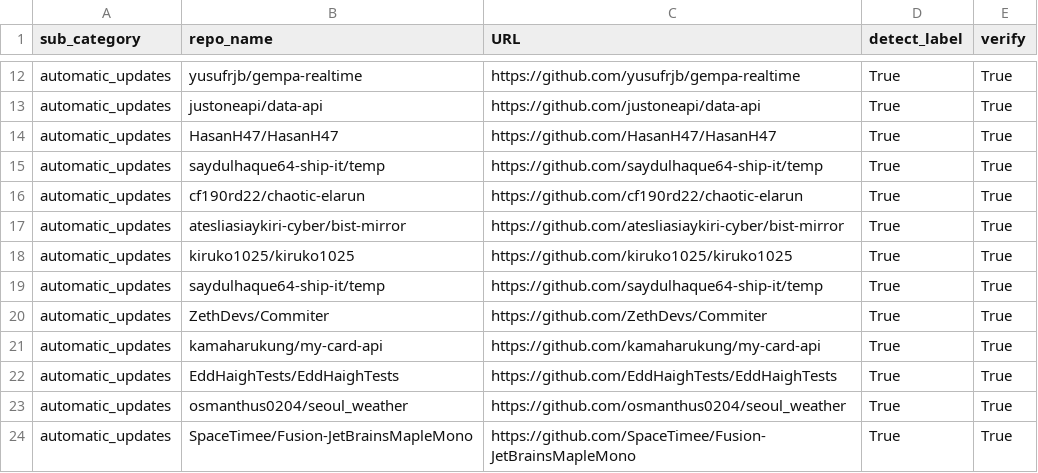
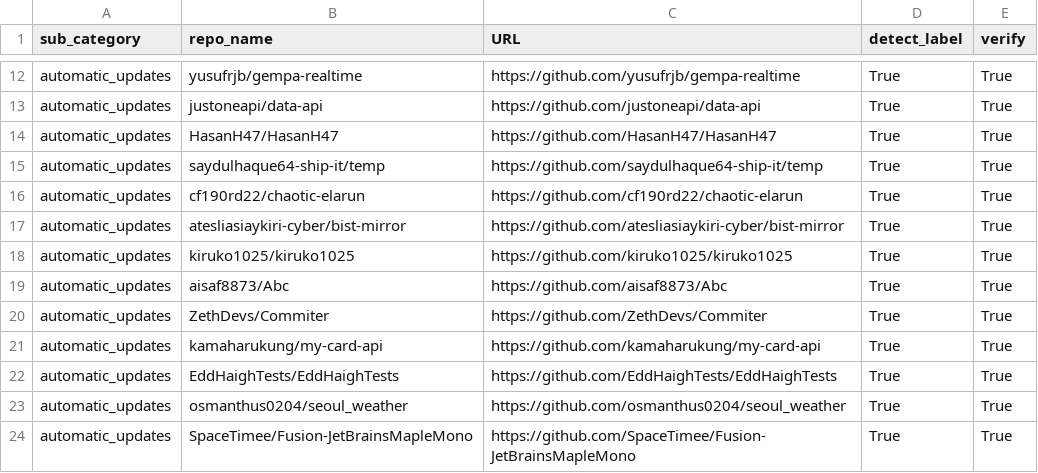
Before and after one commit to Rasnd-yu/GitHub-Cleaner, a CSV file: dataset/detection_verify_abuse.csv, drawn as a sheet; only a part is shown, gaps mark what is left out.

```diff
--- a/dataset/detection_verify_abuse.csv
+++ b/dataset/detection_verify_abuse.csv
@@ -18,3 +18,3 @@ automatic_updates,atesliasiaykiri-cyber/bist-mirror,https://github.com/atesliasi
 automatic_updates,kiruko1025/kiruko1025,https://github.com/kiruko1025/kiruko1025,True,True
-automatic_updates,saydulhaque64-ship-it/temp,https://github.com/saydulhaque64-ship-it/temp,True,True
+automatic_updates,aisaf8873/Abc,https://github.com/aisaf8873/Abc,True,True
 automatic_updates,ZethDevs/Commiter,https://github.com/ZethDevs/Commiter,True,True
```
Also changed, not shown: dataset/baseline_detection_output.csv, dataset/threshold_calibration.csv.
